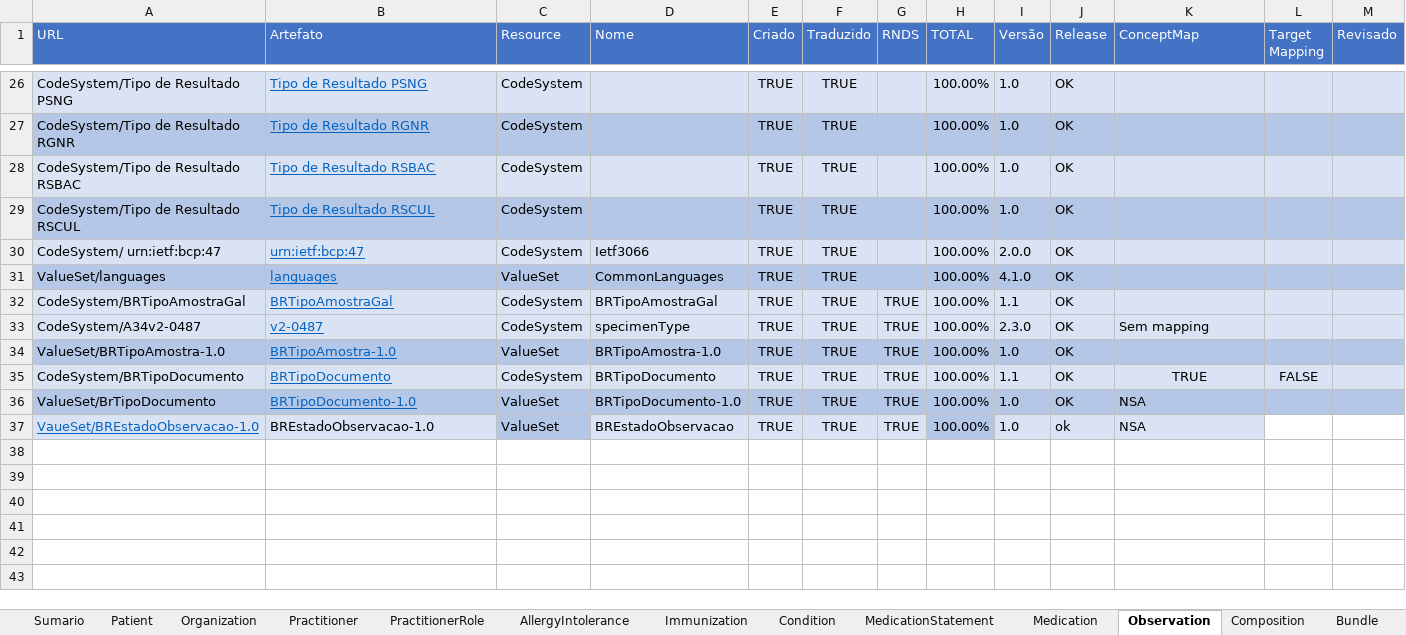
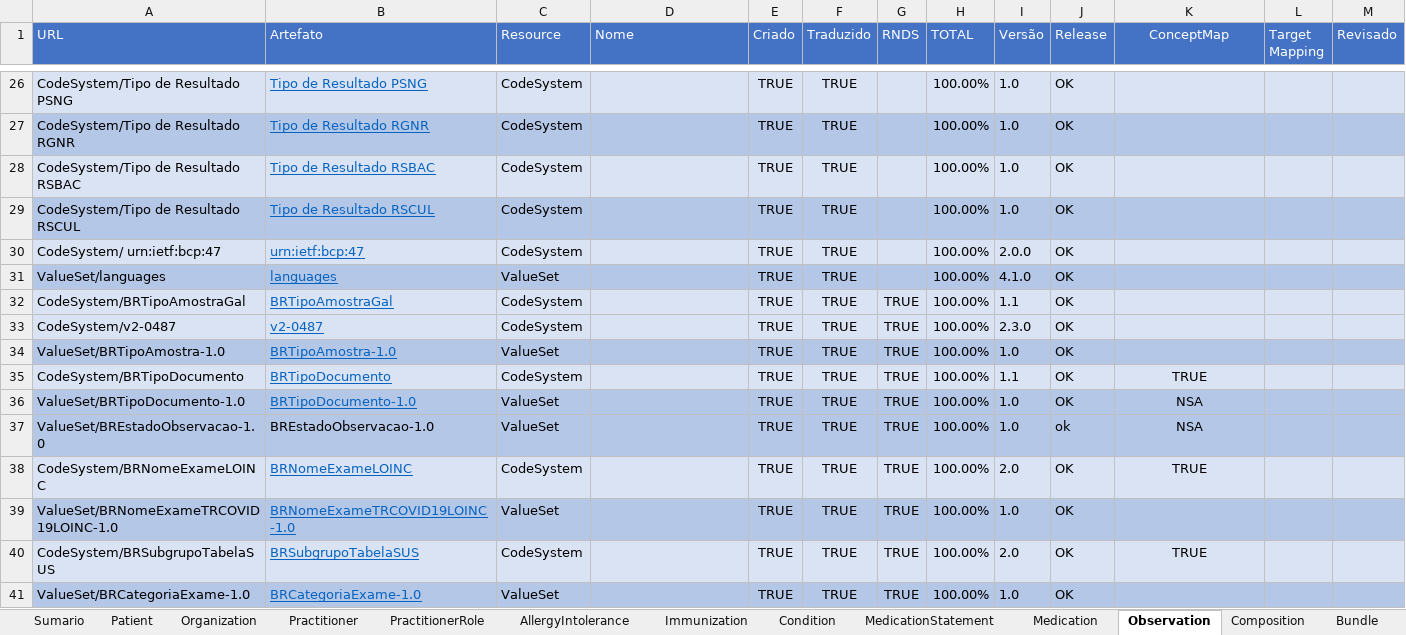
Before and after one commit to moaassis/https-git-codecommit.sa-east-1.amazonaws.com-v1-repos-ips-brasil-documentos, an Excel workbook: Gestão do Projeto/Indicadores/SumarioIndicadores.xlsx, sheet Observation, drawn as a sheet; only a part is shown, gaps mark what is left out; values as stored, in another font and other column widths than the file's, no borders; the diff covers the shown part only; the diff names each change by its address in the sheet, - before the commit and + after, or states it on an @@ line.

```diff
--- a/Gestão do Projeto/Indicadores/SumarioIndicadores.xlsx (sheet Observation)
+++ b/Gestão do Projeto/Indicadores/SumarioIndicadores.xlsx (sheet Observation)
-K1 alignment: left
+K1 alignment: center
-D30 (Nome): Ietf3066
+D30 (Nome): (empty)
-D31 (Nome): CommonLanguages
+D31 (Nome): (empty)
-D32 (Nome): BRTipoAmostraGal
+D32 (Nome): (empty)
-A33 (URL): CodeSystem/A34v2-0487
+A33 (URL): CodeSystem/v2-0487
-D33 (Nome): specimenType
+D33 (Nome): (empty)
-K33 (ConceptMap): Sem mapping
+K33 (ConceptMap): (empty)
-D34 (Nome): BRTipoAmostra-1.0
+D34 (Nome): (empty)
-D35 (Nome): BRTipoDocumento
+D35 (Nome): (empty)
-L35 (Target Mapping): FALSE
+L35 (Target Mapping): (empty)
-A36 (URL): ValueSet/BrTipoDocumento
+A36 (URL): ValueSet/BRTipoDocumento-1.0
-D36 (Nome): BRTipoDocumento-1.0
+D36 (Nome): (empty)
-K36:K37 alignment: left
+K36:K37 alignment: center
-A37 (URL): VaueSet/BREstadoObservacao-1.0
+A37 (URL): ValueSet/BREstadoObservacao-1.0
-A37:B37 fill: #DAE3F3
+A37:B37 fill: #B4C7E7
@@ A37 underline: on → off, text colour: #0563C1 → black @@
-D37 (Nome): BREstadoObservacao
+D37 (Nome): (empty)
-D37:G37 fill: #DAE3F3
+D37:G37 fill: #B4C7E7
-I37:K37 fill: #DAE3F3
+I37:K37 fill: #B4C7E7
-L37:M37 fill: none
+L37:M37 fill: #B4C7E7
+row 38: CodeSystem/BRNomeExameLOINC | BRNomeExameLOINC | CodeSystem |  | TRUE | TRUE | TRUE | 100.00% | 2.0 | OK | TRUE
+row 39: ValueSet/BRNomeExameTRCOVID19LOINC-1.0 | BRNomeExameTRCOVID19LOINC-1.0 | ValueSet |  | TRUE | TRUE | TRUE | 100.00% | 1.0 | OK
+row 40: CodeSystem/BRSubgrupoTabelaSUS | BRSubgrupoTabelaSUS | CodeSystem |  | TRUE | TRUE | TRUE | 100.00% | 2.0 | OK | TRUE
+row 41: ValueSet/BRCategoriaExame-1.0 | BRCategoriaExame-1.0 | ValueSet |  | TRUE | TRUE | TRUE | 100.00% | 1.0 | OK
```
Also changed, not shown: 10 edited cells and cell formats elsewhere in this sheet, sheet Immunization, sheet Sumario, formulas that keep their value.
